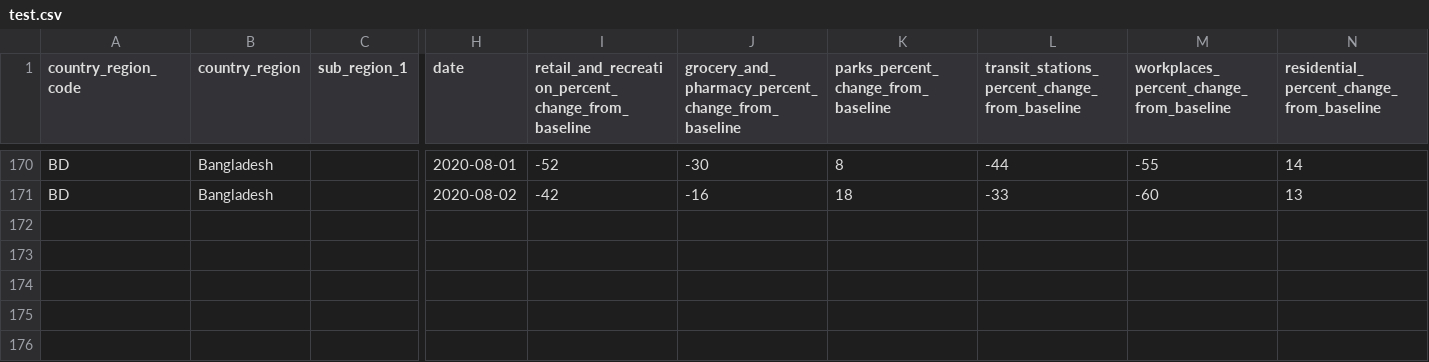
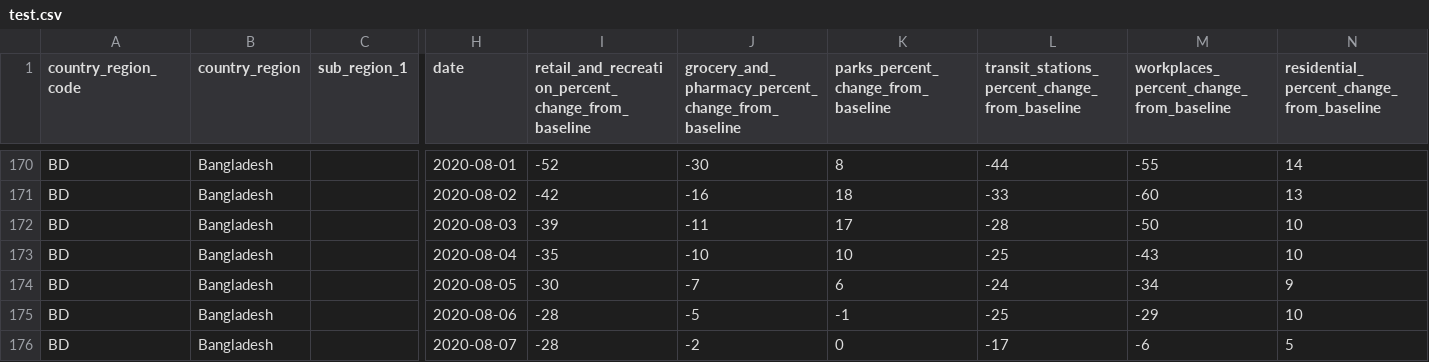
Before and after one commit to mjonyh/bd_herd_immunity, a CSV file: data/test.csv, drawn as a sheet; only a part is shown, gaps mark what is left out; rows hold the shown columns only; the diff names each change by its address in the sheet, - before the commit and + after, or states it on an @@ line.

```diff
--- a/data/test.csv
+++ b/data/test.csv
+row 172: BD | Bangladesh |  | 2020-08-03 | -39 | -11 | 17 | -28 | -50 | 10
+row 173: BD | Bangladesh |  | 2020-08-04 | -35 | -10 | 10 | -25 | -43 | 10
+row 174: BD | Bangladesh |  | 2020-08-05 | -30 | -7 | 6 | -24 | -34 | 9
+row 175: BD | Bangladesh |  | 2020-08-06 | -28 | -5 | -1 | -25 | -29 | 10
+row 176: BD | Bangladesh |  | 2020-08-07 | -28 | -2 | 0 | -17 | -6 | 5
```
Also changed, not shown: data/Bangladesh_30_1.csv, data/Bangladesh_30_2.csv, 9 other files.
